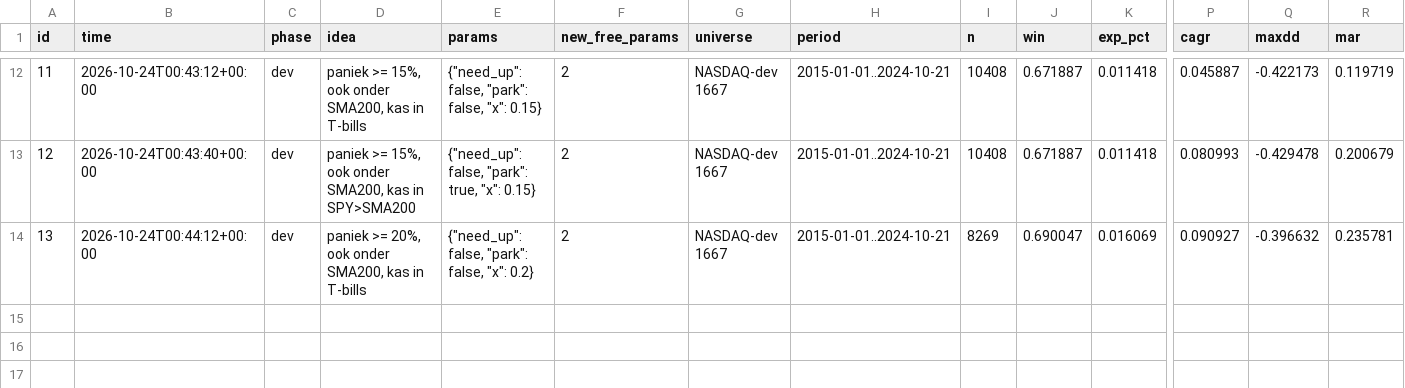
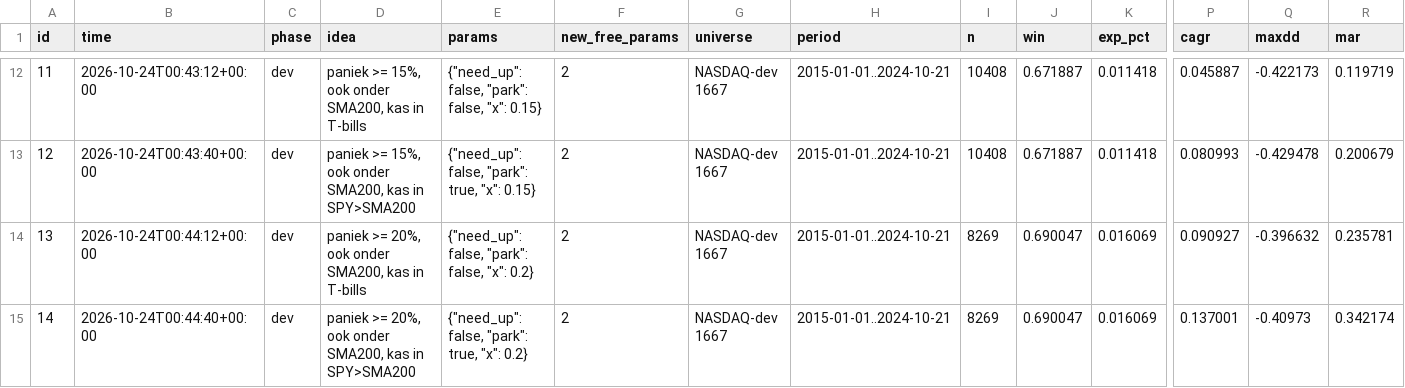
Before and after one commit to lucascarloshechtermans-afk/tradingbot, a CSV file: indicator_lab/panic/experiments.csv, drawn as a sheet; only a part is shown, gaps mark what is left out; rows hold the shown columns only; the diff names each change by its address in the sheet, - before the commit and + after, or states it on an @@ line.

```diff
--- a/indicator_lab/panic/experiments.csv
+++ b/indicator_lab/panic/experiments.csv
+row 15: 14 | 2026-10-24T00:44:40+00:00 | dev | paniek >= 20%, ook onder SMA200, kas in SPY>SMA200 | {"need_up": false, "park": true, "x": 0.2} | 2 | NASDAQ-dev 1667 | 2015-01-01..2024-10-21 | 8269 | 0.690047 | 0.016069 | 0.137001 | -0.40973 | 0.342174
```
